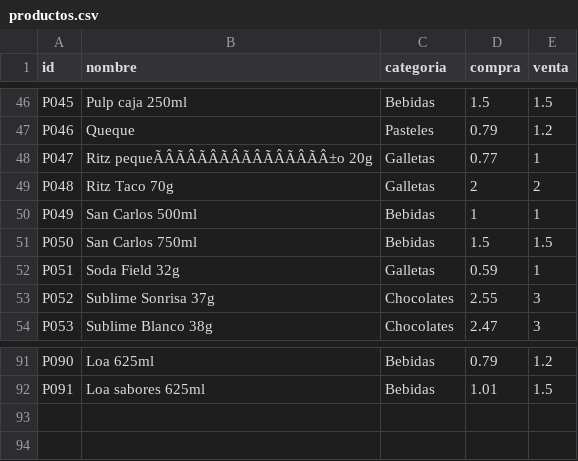
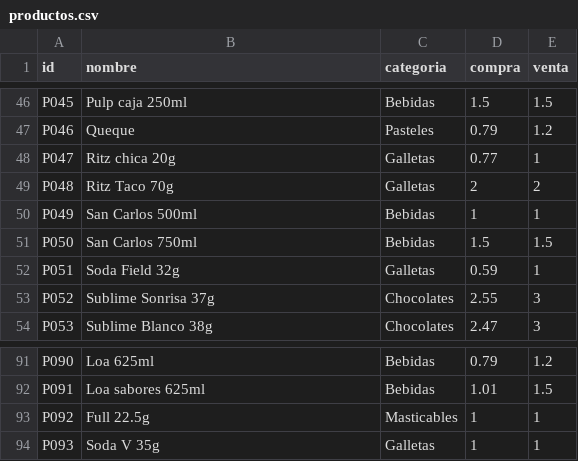
Before and after one commit to rujean/botin, a CSV file: productos.csv, drawn as a sheet; only a part is shown, gaps mark what is left out; the diff names each change by its address in the sheet, - before the commit and + after, or states it on an @@ line.

Commit message:
Add files via upload

```diff
--- a/productos.csv
+++ b/productos.csv
-B48 (nombre): Ritz pequeÃÂÃÂÃÂÃÂÃÂÃÂÃÂÃÂ±o 20g
+B48 (nombre): Ritz chica 20g
+row 93: P092 | Full 22.5g | Masticables | 1 | 1
+row 94: P093 | Soda V 35g | Galletas | 1 | 1
```
